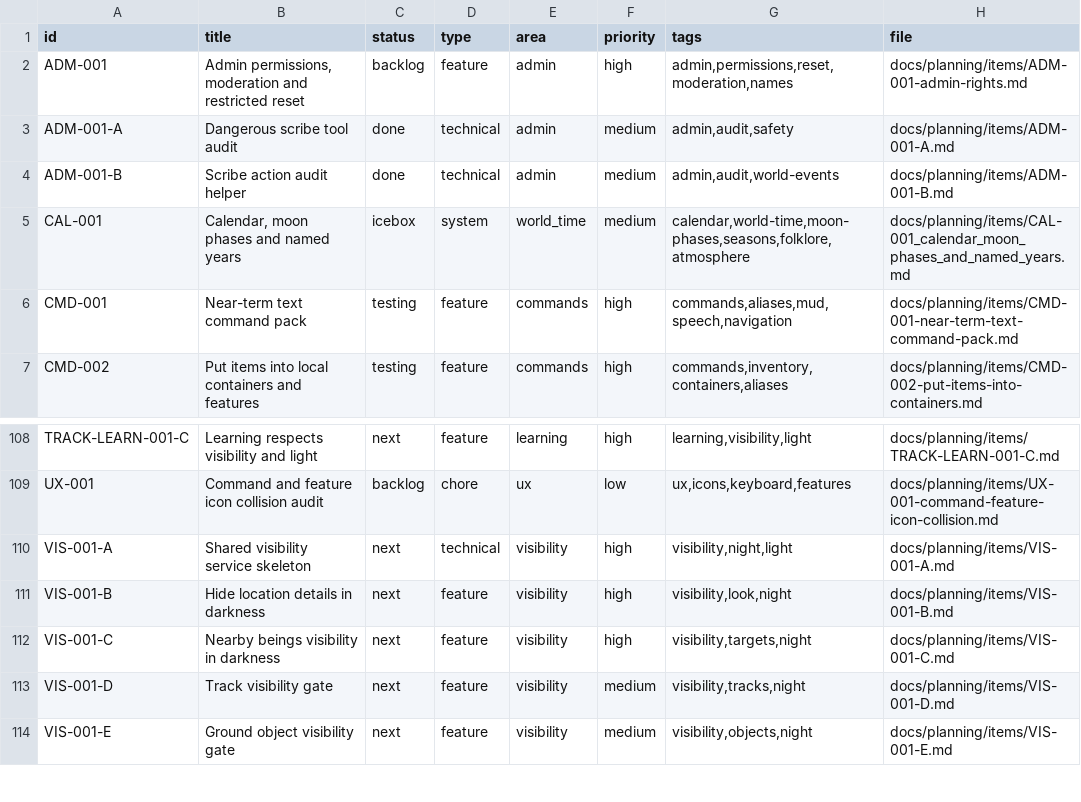
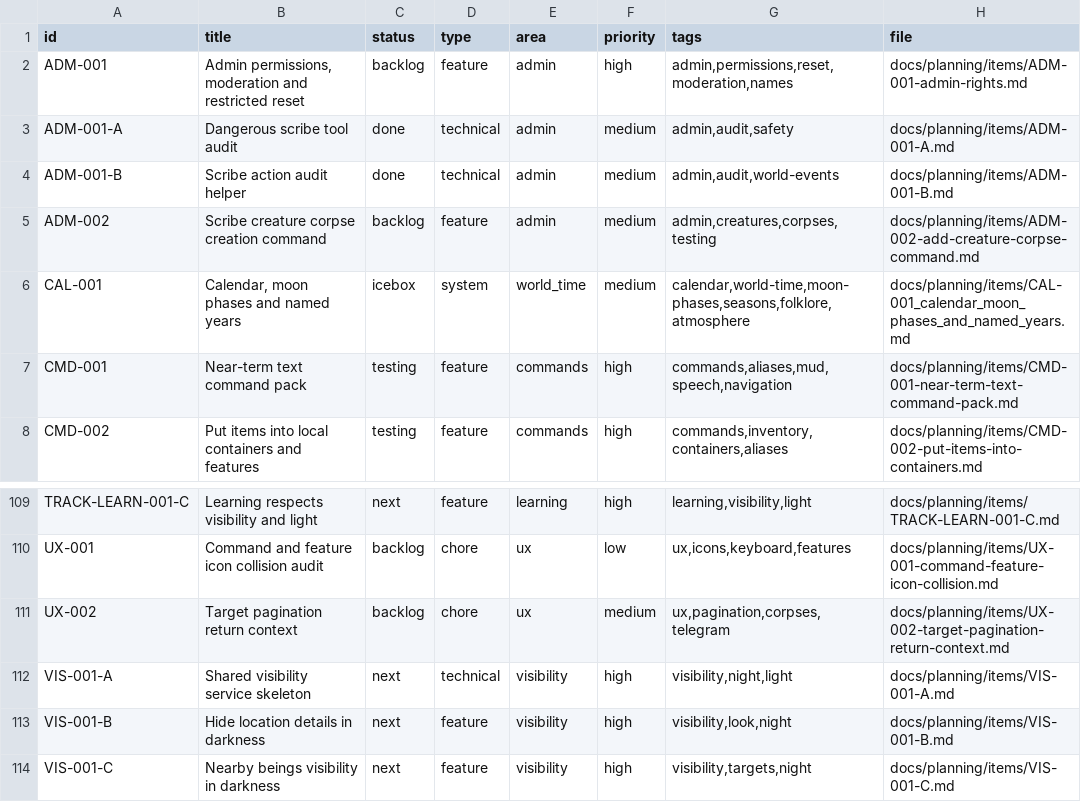
Before and after one commit to q587p/chornolis-marches, a CSV file: docs/planning/exports/issues.csv, drawn as a sheet; only a part is shown, gaps mark what is left out; the shorter side is filled out with more unchanged rows; the diff names each change by its address in the sheet, - before the commit and + after, or states it on an @@ line.

Commit message:
Plan target pagination and corpse admin followups

```diff
--- a/docs/planning/exports/issues.csv
+++ b/docs/planning/exports/issues.csv
+row 5: ADM-002 | Scribe creature corpse creation command | backlog | feature | admin | medium | admin,creatures,corpses,testing | docs/planning/items/ADM-002-add-creature-corpse-command.md
+row 111: UX-002 | Target pagination return context | backlog | chore | ux | medium | ux,pagination,corpses,telegram | docs/planning/items/UX-002-target-pagination-return-context.md
```
Also changed, not shown: 4 other files.
